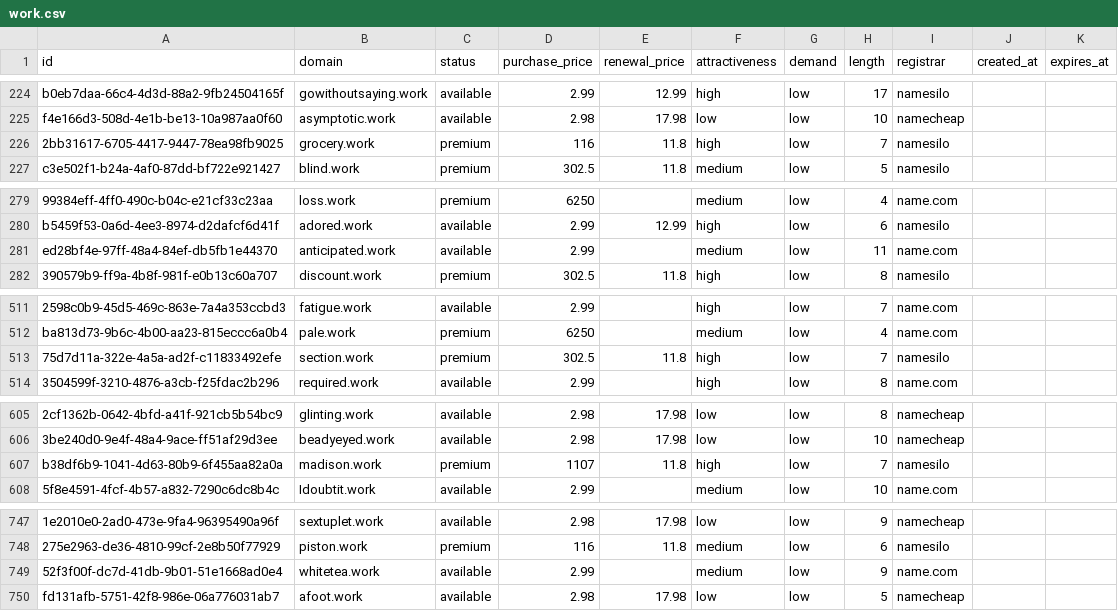
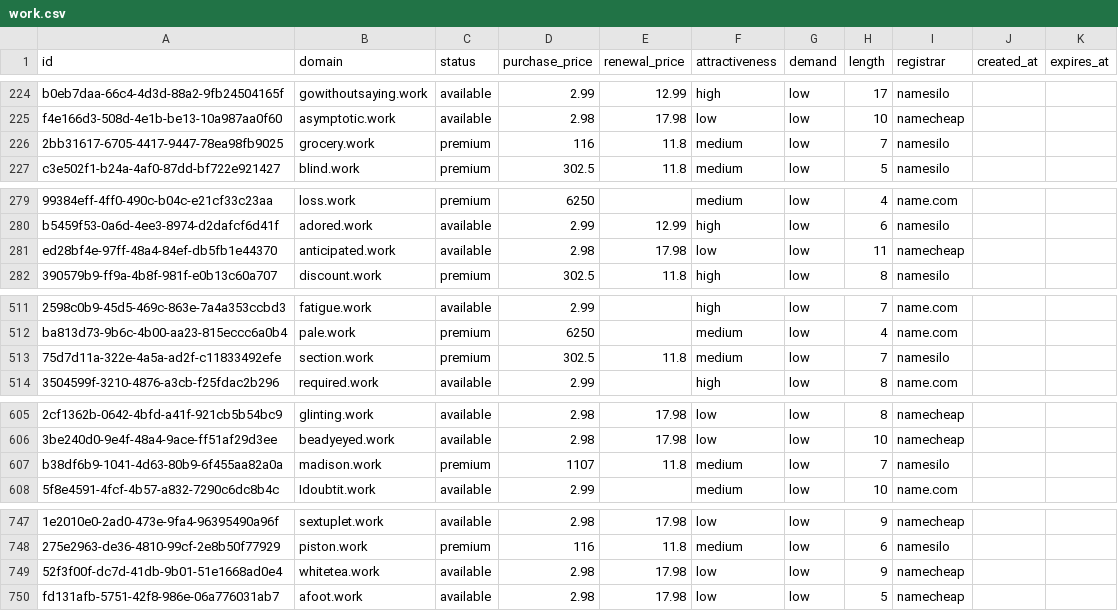
Before and after one commit to UniqueDomains/work-oneword-domains, a CSV file: work.csv, drawn as a sheet; only a part is shown, gaps mark what is left out; the diff covers the shown part only; the diff names each change by its address in the sheet, - before the commit and + after, or states it on an @@ line.

Commit message:
Domains update

```diff
--- a/work.csv
+++ b/work.csv
-F226 (attractiveness): high
+F226 (attractiveness): medium
-D281 (purchase_price): 2.99
+D281 (purchase_price): 2.98
-E281 (renewal_price): (empty)
+E281 (renewal_price): 17.98
-F281 (attractiveness): medium
+F281 (attractiveness): low
-I281 (registrar): name.com
+I281 (registrar): namecheap
-F513 (attractiveness): high
+F513 (attractiveness): medium
-F607 (attractiveness): high
+F607 (attractiveness): medium
-D749 (purchase_price): 2.99
+D749 (purchase_price): 2.98
-E749 (renewal_price): (empty)
+E749 (renewal_price): 17.98
-F749 (attractiveness): medium
+F749 (attractiveness): low
-I749 (registrar): name.com
+I749 (registrar): namecheap
```
Also changed, not shown: 1 edited cell elsewhere in this file, 4 other files.
